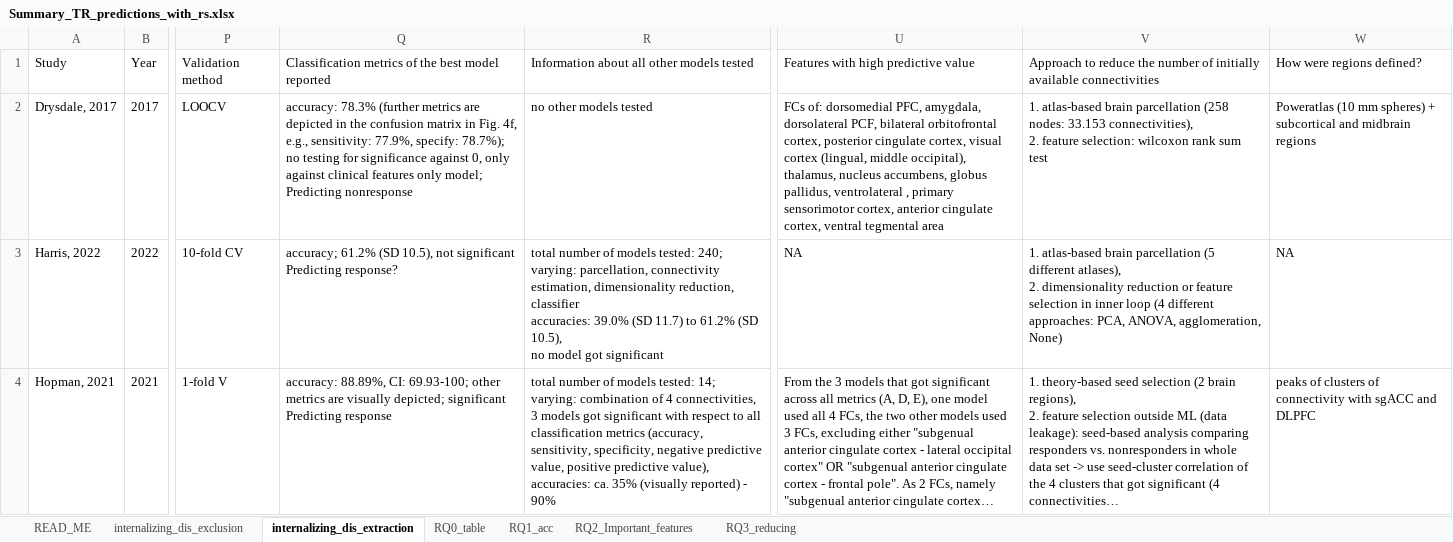
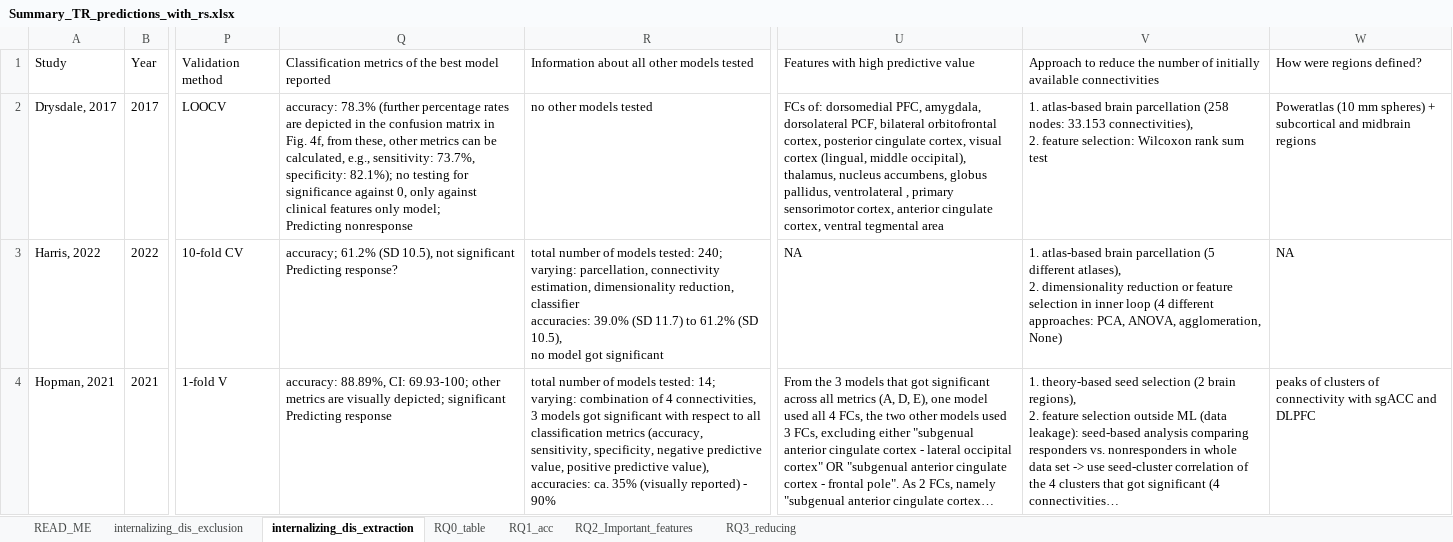
Before and after one commit to Charlotte-Marie/Systematic_review_treatment_outcome, an Excel workbook: Summary_TR_predictions_with_rs.xlsx, sheet internalizing_dis_extraction, drawn as a sheet; only a part is shown, gaps mark what is left out; long unchanged cells end in …; values as stored, in another font and other column widths than the file's, no borders; table styles not drawn; the diff covers the shown part only; the diff names each change by its address in the sheet, - before the commit and + after, or states it on an @@ line.

```diff
--- a/Summary_TR_predictions_with_rs.xlsx (sheet internalizing_dis_extraction)
+++ b/Summary_TR_predictions_with_rs.xlsx (sheet internalizing_dis_extraction)
-Q2: …78.3% (further metrics are depicted in the confusion matrix in Fig. 4f, e.g., sensitivity: 77.9%, specify: 78.7%); no testing…
+Q2: …78.3% (further percentage rates are depicted in the confusion matrix in Fig. 4f, from these, other metrics can be calculated, e.g., sensitivity: 73.7%, specificity: 82.1%); no testing…
-V2: …feature selection: wilcoxon rank sum…
+V2: …feature selection: Wilcoxon rank sum…
```
Also changed, not shown: 5 edited cells elsewhere in this sheet, sheet RQ1_acc, sheet RQ3_reducing, sheet RQ2_Important_features, hidden cells, 23 other files.
